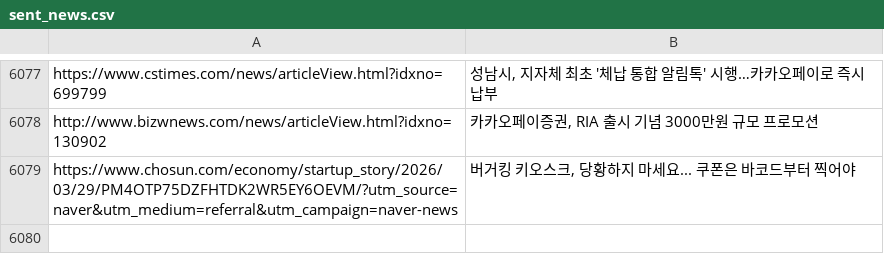
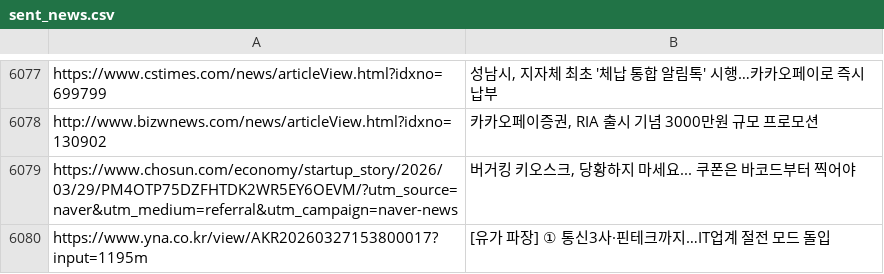
Before and after one commit to dhlee13147-lang/my-news-bot, a CSV file: sent_news.csv, drawn as a sheet; only a part is shown, gaps mark what is left out.

```diff
--- a/sent_news.csv
+++ b/sent_news.csv
@@ -6079 +6079,2 @@ http://www.bizwnews.com/news/articleView.html?idxno=130902,"카카오페이증
 https://www.chosun.com/economy/startup_story/2026/03/29/PM4OTP75DZFHTDK2WR5EY6OEVM/?utm_source=naver&utm_medium=referral&utm_campaign=naver-news,"버거킹 키오스크, 당황하지 마세요... 쿠폰은 바코드부터 찍어야"
+https://www.yna.co.kr/view/AKR20260327153800017?input=1195m,[유가 파장] ① 통신3사·핀테크까지…IT업계 절전 모드 돌입
```
